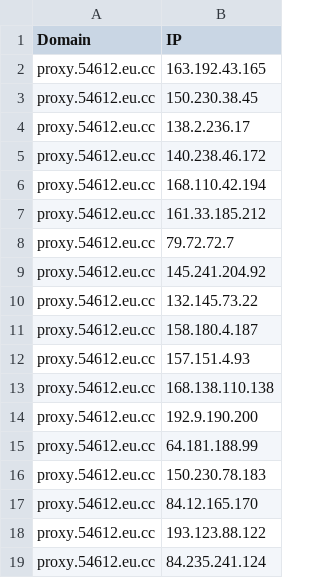
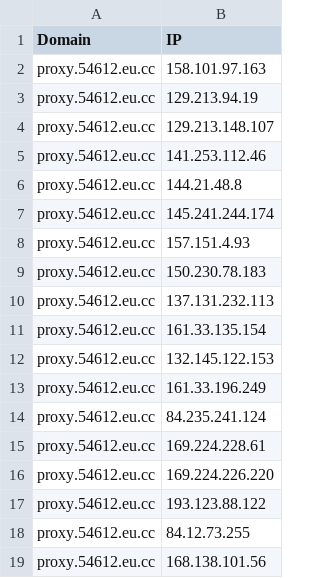
Before and after one commit to xiya-like/proxyip-tracker, a CSV file: result/domains-ips.csv, drawn as a sheet.

```diff
--- a/result/domains-ips.csv
+++ b/result/domains-ips.csv
@@ -1,19 +1,19 @@
 Domain,IP
-proxy.54612.eu.cc,163.192.43.165
-proxy.54612.eu.cc,150.230.38.45
-proxy.54612.eu.cc,138.2.236.17
-proxy.54612.eu.cc,140.238.46.172
-proxy.54612.eu.cc,168.110.42.194
-proxy.54612.eu.cc,161.33.185.212
-proxy.54612.eu.cc,79.72.72.7
-proxy.54612.eu.cc,145.241.204.92
-proxy.54612.eu.cc,132.145.73.22
-proxy.54612.eu.cc,158.180.4.187
+proxy.54612.eu.cc,158.101.97.163
+proxy.54612.eu.cc,129.213.94.19
+proxy.54612.eu.cc,129.213.148.107
+proxy.54612.eu.cc,141.253.112.46
+proxy.54612.eu.cc,144.21.48.8
+proxy.54612.eu.cc,145.241.244.174
 proxy.54612.eu.cc,157.151.4.93
-proxy.54612.eu.cc,168.138.110.138
-proxy.54612.eu.cc,192.9.190.200
-proxy.54612.eu.cc,64.181.188.99
 proxy.54612.eu.cc,150.230.78.183
-proxy.54612.eu.cc,84.12.165.170
+proxy.54612.eu.cc,137.131.232.113
+proxy.54612.eu.cc,161.33.135.154
+proxy.54612.eu.cc,132.145.122.153
+proxy.54612.eu.cc,161.33.196.249
+proxy.54612.eu.cc,84.235.241.124
+proxy.54612.eu.cc,169.224.228.61
+proxy.54612.eu.cc,169.224.226.220
 proxy.54612.eu.cc,193.123.88.122
-proxy.54612.eu.cc,84.235.241.124
+proxy.54612.eu.cc,84.12.73.255
+proxy.54612.eu.cc,168.138.101.56
```
Also changed, not shown: result/ips.csv, result/tested-ips.csv.
